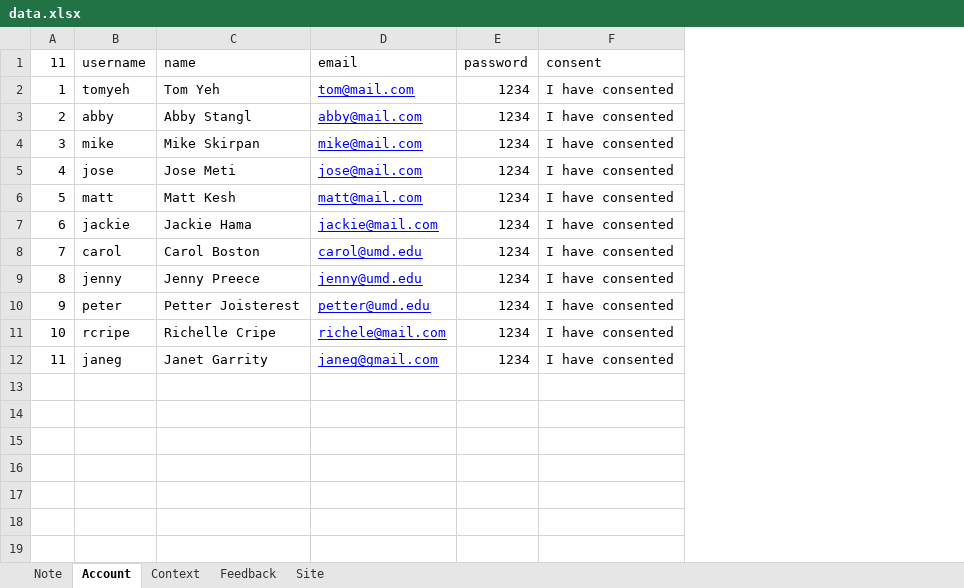
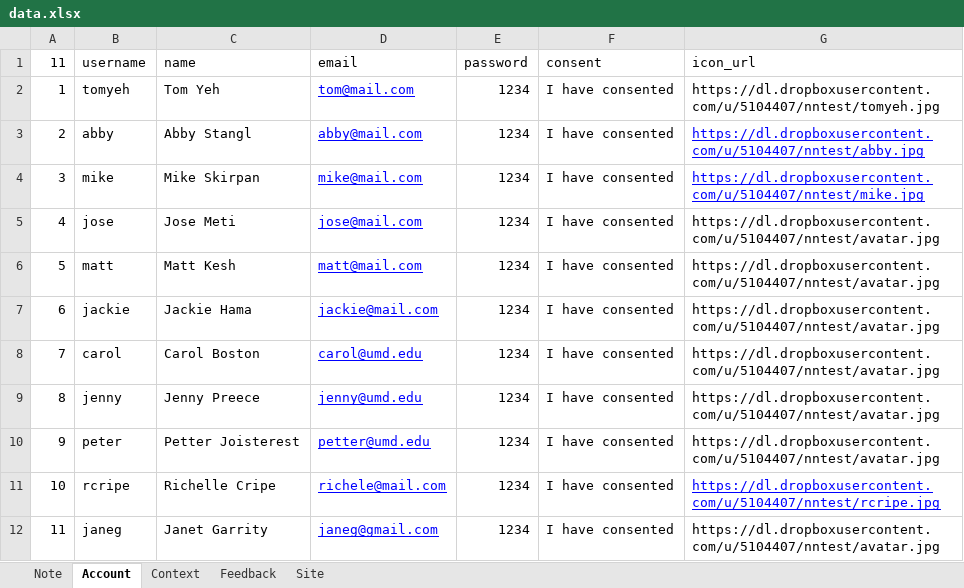
Before and after one commit to jasoma/naturenet-api, an Excel workbook: data.xlsx, sheet Account, drawn as a sheet; values as stored, in another font and other column widths than the file's, no borders; the diff names each change by its address in the sheet, - before the commit and + after, or states it on an @@ line.

Commit message:
add icon_url attribute

```diff
--- a/data.xlsx (sheet Account)
+++ b/data.xlsx (sheet Account)
+column G (icon_url), rows 2-12: https://dl.dropboxusercontent.com/u/5104407/nntest/tomyeh.jpg | https://dl.dropboxusercontent.com/u/5104407/nntest/abby.jpg | https://dl.dropboxusercontent.com/u/5104407/nntest/mike.jpg | https://dl.dropboxusercontent.com/u/5104407/nntest/avatar.jpg | https://dl.dropboxusercontent.com/u/5104407/nntest/avatar.jpg | https://dl.dropboxusercontent.com/u/5104407/nntest/avatar.jpg | https://dl.dropboxusercontent.com/u/5104407/nntest/avatar.jpg | https://dl.dropboxusercontent.com/u/5104407/nntest/avatar.jpg | https://dl.dropboxusercontent.com/u/5104407/nntest/avatar.jpg | https://dl.dropboxusercontent.com/u/5104407/nntest/rcripe.jpg | https://dl.dropboxusercontent.com/u/5104407/nntest/avatar.jpg
```
Also changed, not shown: 4 other files.
